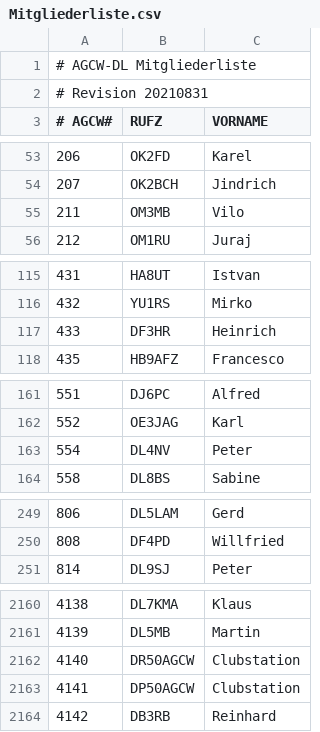
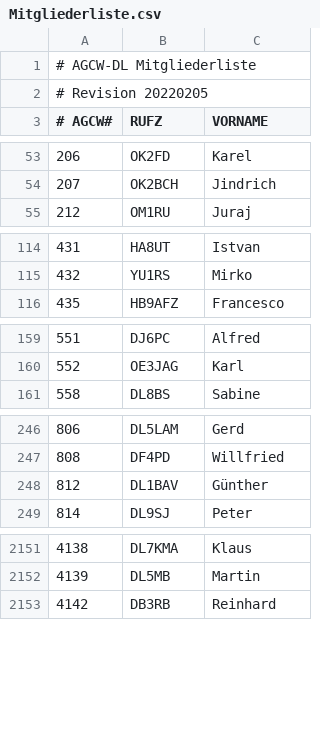
Before and after one commit to bjornekelund/dxlog, a CSV file: agcw/Mitgliederliste.csv, drawn as a sheet; only a part is shown, gaps mark what is left out; removed rows and columns are numbered as before the commit, all else as after; the diff covers the shown part only; the diff names each change by its address in the sheet, - before the commit and + after, or states it on an @@ line.

```diff
--- a/agcw/Mitgliederliste.csv
+++ b/agcw/Mitgliederliste.csv
-A2 (# AGCW#): # Revision 20210831
+A2 (# AGCW#): # Revision 20220205
-row 55: 211 | OM3MB | Vilo
-row 117: 433 | DF3HR | Heinrich
-row 163: 554 | DL4NV | Peter
+row 248: 812 | DL1BAV | Günther
-row 2162: 4140 | DR50AGCW | Clubstation
-row 2163: 4141 | DP50AGCW | Clubstation
```
Also changed, not shown: 26 added rows, 15 removed rows and 14 edited cells elsewhere in this file, 43 other files.
